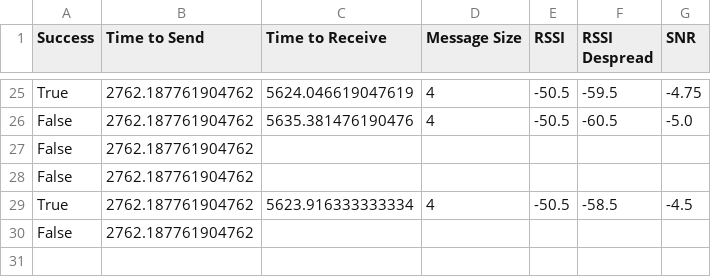
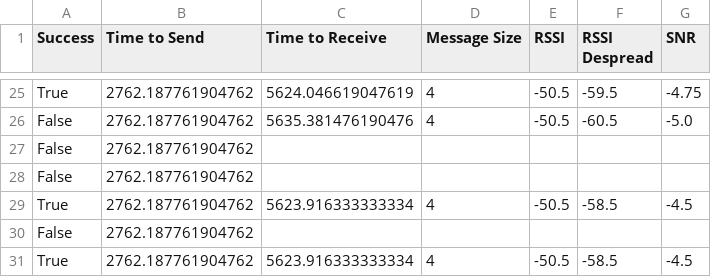
Before and after one commit to marrrk/LoRaDongle, a CSV file: testing/parkade_tests/Test_22.csv, drawn as a sheet; only a part is shown, gaps mark what is left out; the diff names each change by its address in the sheet, - before the commit and + after, or states it on an @@ line.

```diff
--- a/testing/parkade_tests/Test_22.csv
+++ b/testing/parkade_tests/Test_22.csv
+row 31: True | 2762.187761904762 | 5623.916333333334 | 4 | -50.5 | -58.5 | -4.5
```
Also changed, not shown: testing/parkade_tests/Test_1.csv, testing/parkade_tests/Test_2.csv, 6 other files.
